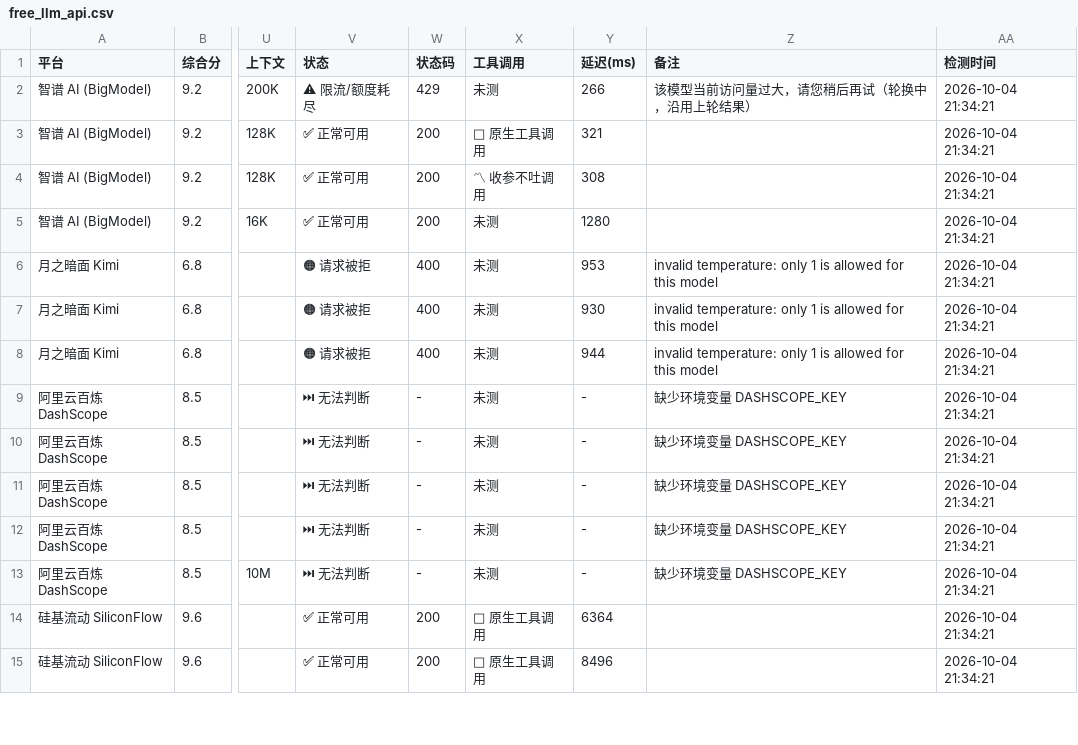
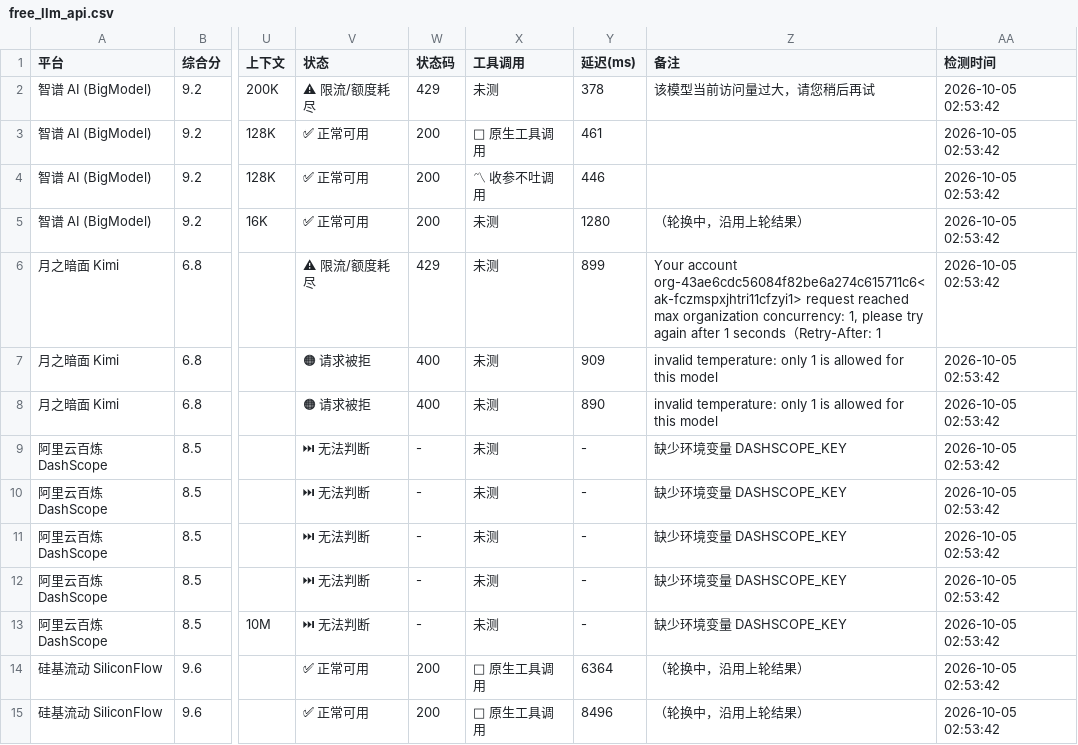
Before and after one commit to lifejx/free-llm-api-list, a CSV file: free_llm_api.csv, drawn as a sheet; only a part is shown, gaps mark what is left out; the diff covers the shown part only; the diff names each change by its address in the sheet, - before the commit and + after, or states it on an @@ line.

```diff
--- a/free_llm_api.csv
+++ b/free_llm_api.csv
-Y2 (延迟(ms)): 266
+Y2 (延迟(ms)): 378
-Z2 (备注): 该模型当前访问量过大，请您稍后再试（轮换中，沿用上轮结果）
+Z2 (备注): 该模型当前访问量过大，请您稍后再试
-AA2:AA15 (检测时间): 2026-10-04 21:34:21
+AA2:AA15 (检测时间): 2026-10-05 02:53:42
-Y3 (延迟(ms)): 321
+Y3 (延迟(ms)): 461
-Y4 (延迟(ms)): 308
+Y4 (延迟(ms)): 446
-Z5 (备注): (empty)
+Z5 (备注): （轮换中，沿用上轮结果）
-V6 (状态): 🟠 请求被拒
+V6 (状态): ⚠ 限流/额度耗尽
-W6 (状态码): 400
+W6 (状态码): 429
-Y6 (延迟(ms)): 953
+Y6 (延迟(ms)): 899
-Z6 (备注): invalid temperature: only 1 is allowed for this model
+Z6 (备注): Your account org-43ae6cdc56084f82be6a274c615711c6<ak-fczmspxjhtri11cfzyi1> request reached max organization concurrency: 1, please try again after 1 seconds（Retry-After: 1
-Y7 (延迟(ms)): 930
+Y7 (延迟(ms)): 909
-Y8 (延迟(ms)): 944
+Y8 (延迟(ms)): 890
-Z14:Z15 (备注): (empty)
+Z14:Z15 (备注): （轮换中，沿用上轮结果）
```
Also changed, not shown: 107 edited cells elsewhere in this file, 6 other files.
